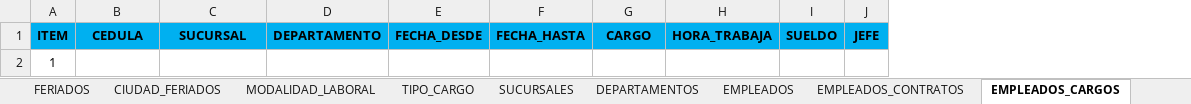
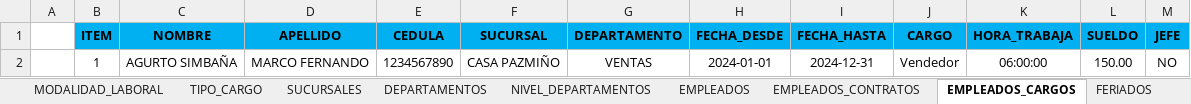
Before and after one commit to CP-Avances/FullTime4.0, an Excel workbook: servidor/plantillasRegistro/plantillaConfiguracionGeneral.xlsx, sheet EMPLEADOS_CARGOS, drawn as a sheet; values as stored, in another font and other column widths than the file's, no borders; charts and pictures not drawn; removed rows and columns are numbered as before the commit, all else as after; the diff names each change by its address in the sheet, - before the commit and + after, or states it on an @@ line.

```diff
--- a/servidor/plantillasRegistro/plantillaConfiguracionGeneral.xlsx (sheet EMPLEADOS_CARGOS)
+++ b/servidor/plantillasRegistro/plantillaConfiguracionGeneral.xlsx (sheet EMPLEADOS_CARGOS)
+sheet tab: NIVEL_DEPARTAMENTOS
@@ sheet tab order changed: MODALIDAD_LABORAL | TIPO_CARGO | SUCURSALES | DEPARTAMENTOS | NIVEL_DEPARTAMENTOS | EMPLEADOS | EMPLEADOS_CONTRATOS | EMPLEADOS_CARGOS | FERIADOS @@
+column A, empty
+column C (NOMBRE), empty
+column D (APELLIDO), empty
-row 2: 1
+row 2:  | 1 | AGURTO SIMBAÑA | MARCO FERNANDO | 1234567890 | CASA PAZMIÑO | VENTAS | 2024-01-01 | 2024-12-31 | Vendedor | 06:00:00 | 150.00 | NO
```
Also changed, not shown: sheet DETALLE_HORARIOS, sheet EMPLEADOS, sheet EMPLEADOS_CONTRATOS, sheet HORARIOS, sheet FERIADOS, sheet CIUDAD_FERIADOS, 8 more sheets, other sheet tabs, charts or pictures, 12 other files.
